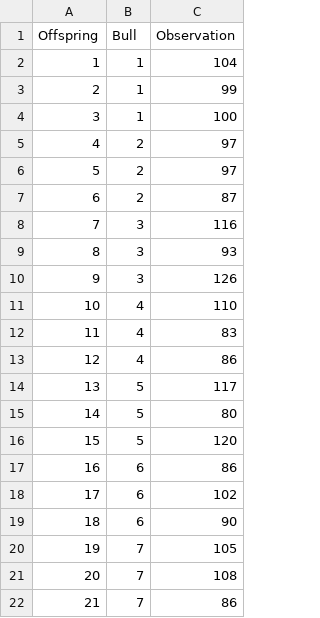
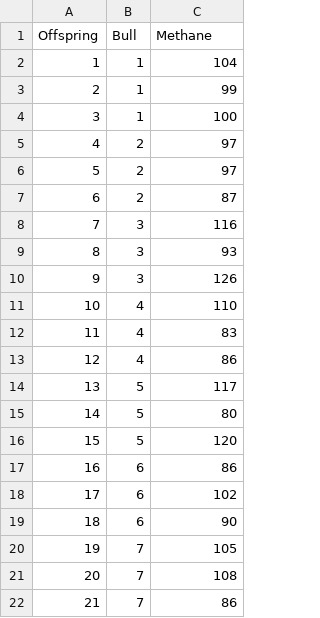
Before and after one commit to charlotte-ngs/gelasmss2021, a CSV file: docs/data/gel_exam_p04.csv, drawn as a sheet.

Commit message:
Changed header in data file

```diff
--- a/docs/data/gel_exam_p04.csv
+++ b/docs/data/gel_exam_p04.csv
@@ -1,2 +1,2 @@
-Offspring;Bull;Observation
+Offspring;Bull;Methane
  1;1;104
```
